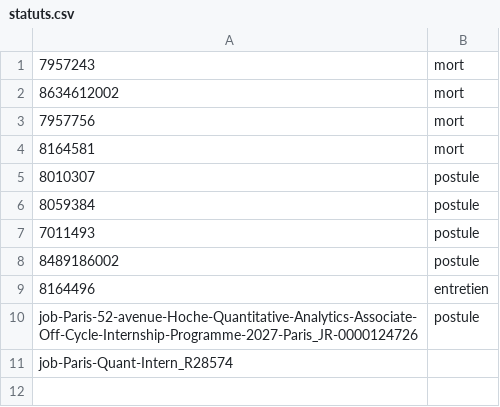
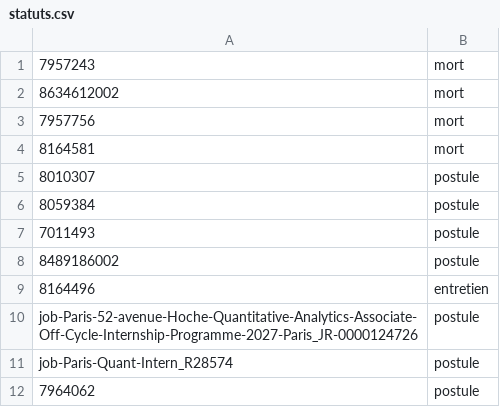
Before and after one commit to romain-lamauve/Jobs-scann, a CSV file: statuts.csv, drawn as a sheet.

Commit message:
Update statuts.csv

```diff
--- a/statuts.csv
+++ b/statuts.csv
@@ -10,2 +10,3 @@
 job-Paris-52-avenue-Hoche-Quantitative-Analytics-Associate-Off-Cycle-Internship-Programme-2027-Paris_JR-0000124726,postule
-job-Paris-Quant-Intern_R28574
+job-Paris-Quant-Intern_R28574,postule
+7964062,postule
```
